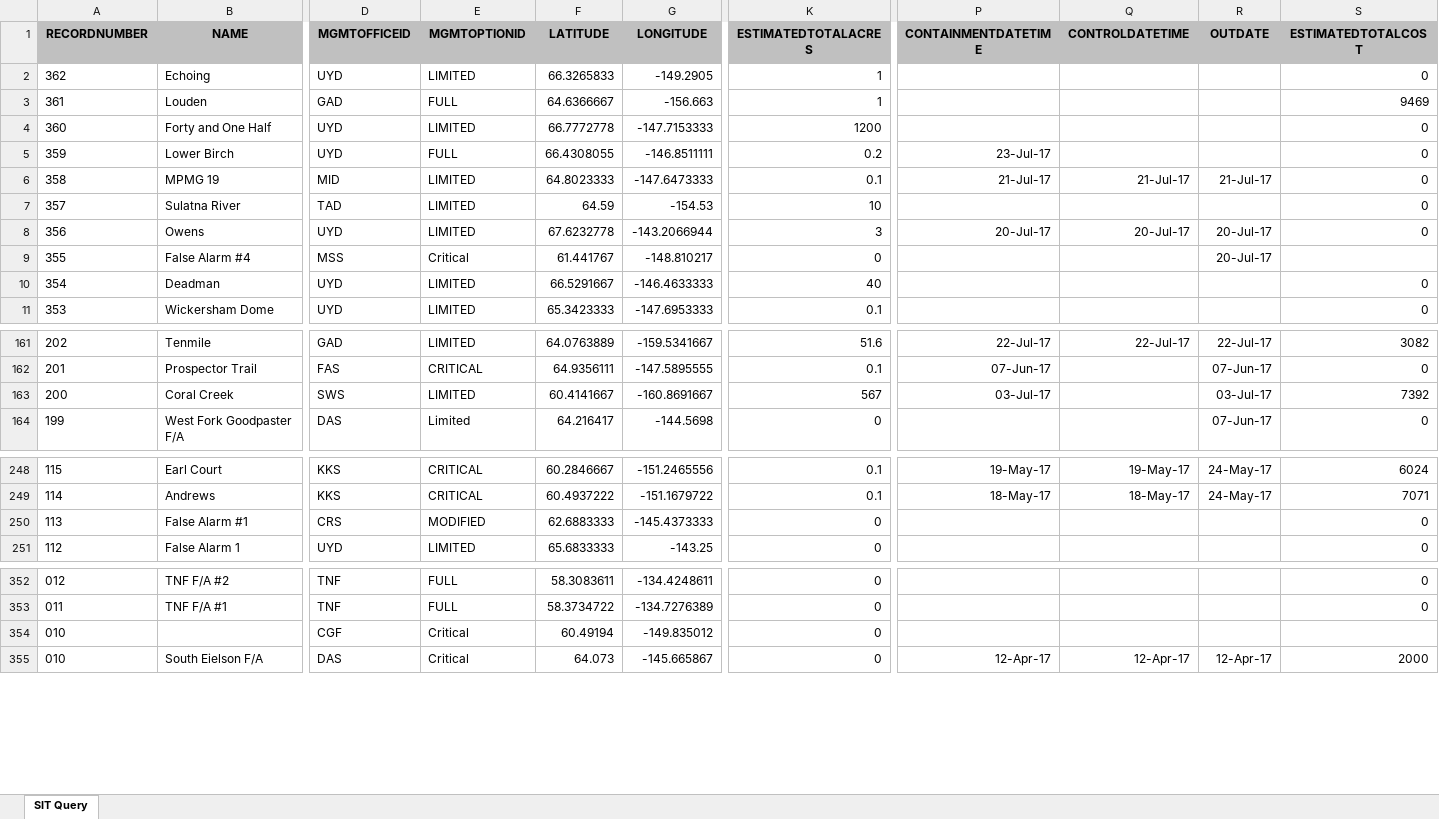
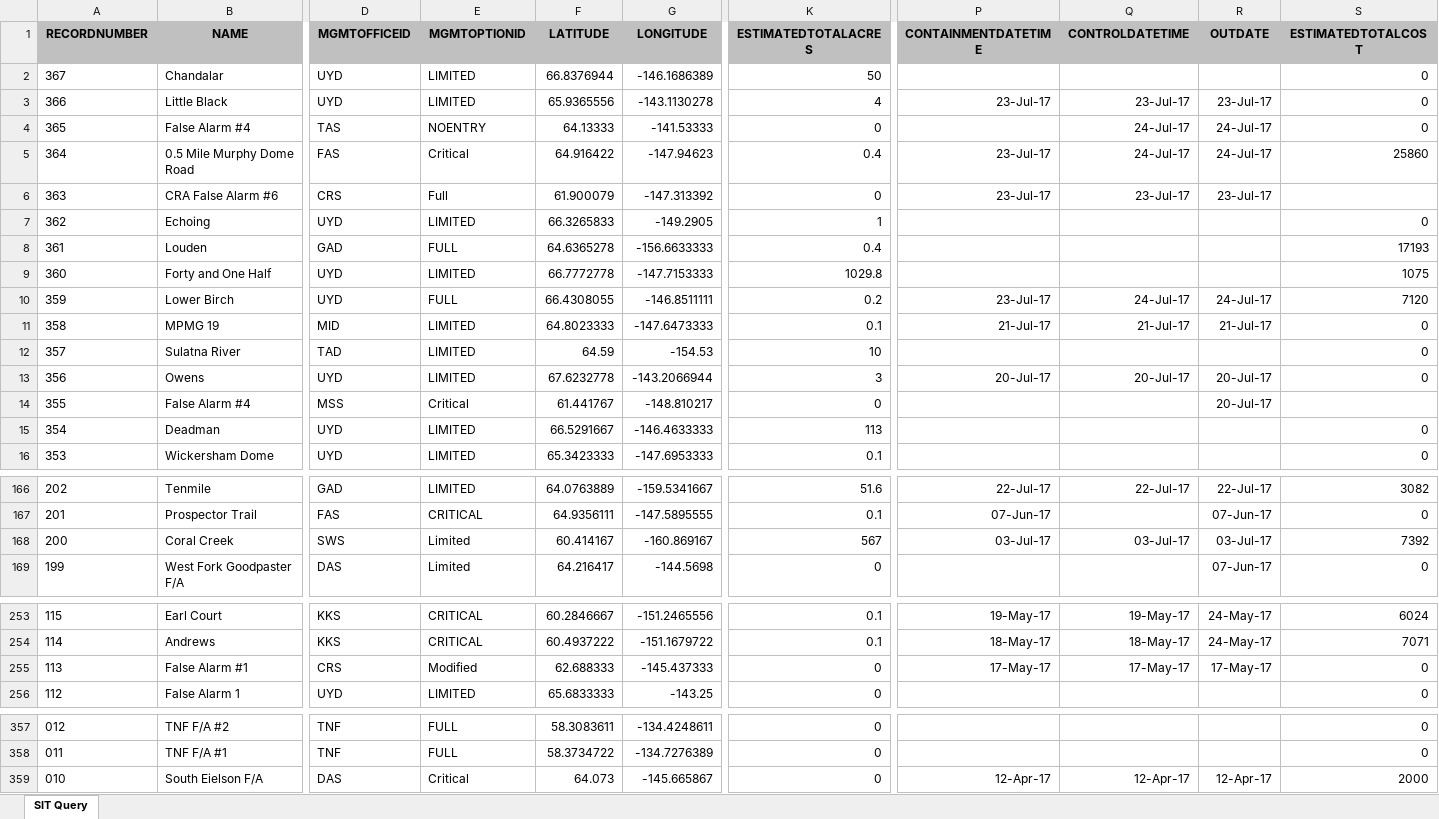
Before and after one commit to benmatheson/fire, an Excel workbook: query.xlsx, sheet SIT Query, drawn as a sheet; only a part is shown, gaps mark what is left out; values as stored, in another font and other column widths than the file's, no borders; removed rows and columns are numbered as before the commit, all else as after; rows hold the shown columns only; the diff covers the shown part only; the diff names each change by its address in the sheet, - before the commit and + after, or states it on an @@ line.

```diff
--- a/query.xlsx (sheet SIT Query)
+++ b/query.xlsx (sheet SIT Query)
+row 2: 367 | Chandalar | UYD | LIMITED | 66.8376944 | -146.1686389 | 50 |  |  |  | 0
+row 3: 366 | Little Black | UYD | LIMITED | 65.9365556 | -143.1130278 | 4 | 23-Jul-17 | 23-Jul-17 | 23-Jul-17 | 0
+row 4: 365 | False Alarm #4 | TAS | NOENTRY | 64.13333 | -141.53333 | 0 |  | 24-Jul-17 | 24-Jul-17 | 0
+row 5: 364 | 0.5 Mile Murphy Dome Road | FAS | Critical | 64.916422 | -147.94623 | 0.4 | 23-Jul-17 | 24-Jul-17 | 24-Jul-17 | 25860
+row 6: 363 | CRA False Alarm #6 | CRS | Full | 61.900079 | -147.313392 | 0 | 23-Jul-17 | 23-Jul-17 | 23-Jul-17
-F8 (LATITUDE): 64.6366667
+F8 (LATITUDE): 64.6365278
-G8 (LONGITUDE): -156.663
+G8 (LONGITUDE): -156.6633333
-K8 (ESTIMATEDTOTALACRES): 1
+K8 (ESTIMATEDTOTALACRES): 0.4
-S8 (ESTIMATEDTOTALCOST): 9469
+S8 (ESTIMATEDTOTALCOST): 17193
-K9 (ESTIMATEDTOTALACRES): 1200
+K9 (ESTIMATEDTOTALACRES): 1029.8
-S9 (ESTIMATEDTOTALCOST): 0
+S9 (ESTIMATEDTOTALCOST): 1075
-Q10 (CONTROLDATETIME): (empty)
+Q10 (CONTROLDATETIME): 24-Jul-17
-R10 (OUTDATE): (empty)
+R10 (OUTDATE): 24-Jul-17
-S10 (ESTIMATEDTOTALCOST): 0
+S10 (ESTIMATEDTOTALCOST): 7120
-K15 (ESTIMATEDTOTALACRES): 40
+K15 (ESTIMATEDTOTALACRES): 113
-E168 (MGMTOPTIONID): LIMITED
+E168 (MGMTOPTIONID): Limited
-F168 (LATITUDE): 60.4141667
+F168 (LATITUDE): 60.414167
-G168 (LONGITUDE): -160.8691667
+G168 (LONGITUDE): -160.869167
-Q168 (CONTROLDATETIME): (empty)
+Q168 (CONTROLDATETIME): 03-Jul-17
-E255 (MGMTOPTIONID): MODIFIED
+E255 (MGMTOPTIONID): Modified
-F255 (LATITUDE): 62.6883333
+F255 (LATITUDE): 62.688333
-G255 (LONGITUDE): -145.4373333
+G255 (LONGITUDE): -145.437333
-P255 (CONTAINMENTDATETIME): (empty)
+P255 (CONTAINMENTDATETIME): 17-May-17
-Q255 (CONTROLDATETIME): (empty)
+Q255 (CONTROLDATETIME): 17-May-17
-R255 (OUTDATE): (empty)
+R255 (OUTDATE): 17-May-17
-row 354: 010 |  | CGF | Critical | 60.49194 | -149.835012 | 0
```
Also changed, not shown: 35 edited cells elsewhere in this sheet, 3 other files.
